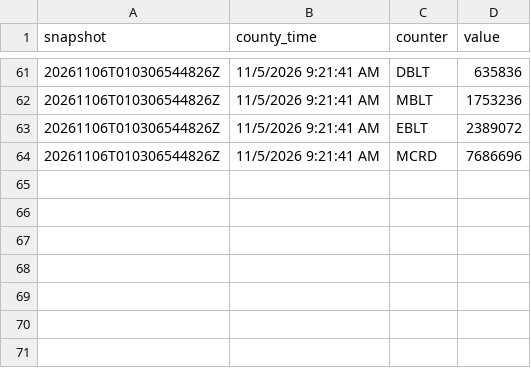
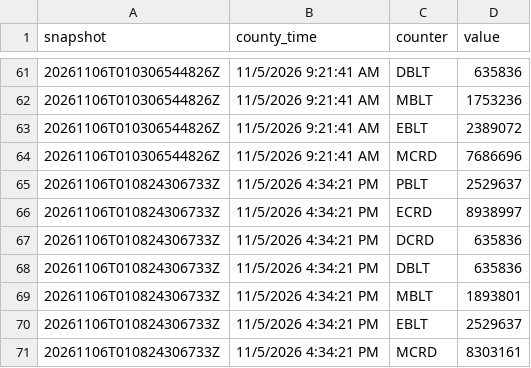
Before and after one commit to emarinhoss/la-county-elections, a CSV file: data/tidy/2026-11-03-general/election_counters.csv, drawn as a sheet; only a part is shown, gaps mark what is left out.

```diff
--- a/data/tidy/2026-11-03-general/election_counters.csv
+++ b/data/tidy/2026-11-03-general/election_counters.csv
@@ -64 +64,8 @@ snapshot,county_time,counter,value
 20261106T010306544826Z,11/5/2026 9:21:41 AM,MCRD,7686696
+20261106T010824306733Z,11/5/2026 4:34:21 PM,PBLT,2529637
+20261106T010824306733Z,11/5/2026 4:34:21 PM,ECRD,8938997
+20261106T010824306733Z,11/5/2026 4:34:21 PM,DCRD,635836
+20261106T010824306733Z,11/5/2026 4:34:21 PM,DBLT,635836
+20261106T010824306733Z,11/5/2026 4:34:21 PM,MBLT,1893801
+20261106T010824306733Z,11/5/2026 4:34:21 PM,EBLT,2529637
+20261106T010824306733Z,11/5/2026 4:34:21 PM,MCRD,8303161
```
Also changed, not shown: 5 other files.
